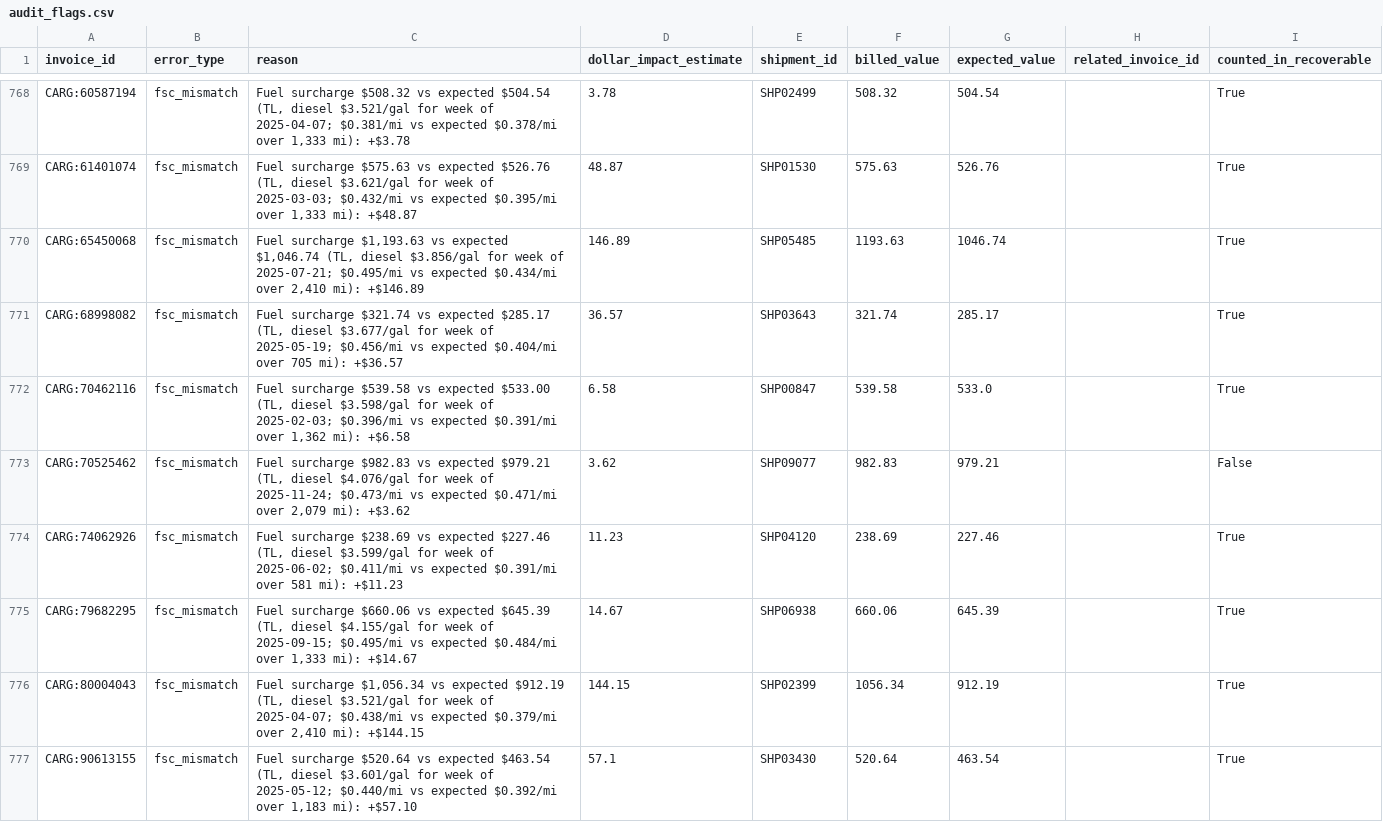
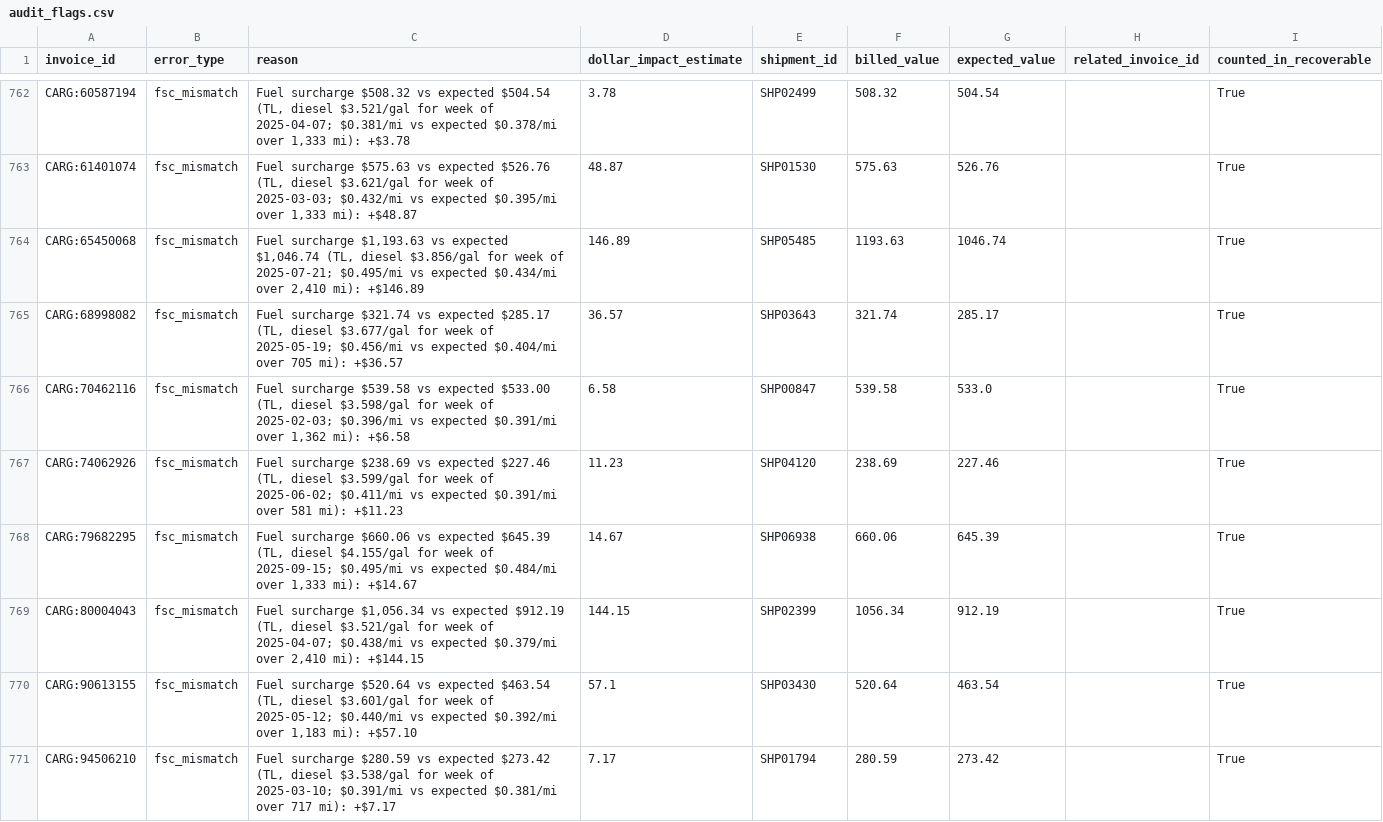
Before and after one commit to shreyansh2003/freight-audit-lab, a CSV file: outputs/audit_flags.csv, drawn as a sheet; only a part is shown, gaps mark what is left out; the shorter side is filled out with more unchanged rows; the diff covers the shown part only; the diff names each change by its address in the sheet, - before the commit and + after, or states it on an @@ line.

Commit message:
stage 4 fixes
Baseline matches and de-duplicates on the digits of the BOL (a careful spreadsheet pass);
TL fuel check now allows max(fsc_tl_abs, fsc_tl_pct x expected FSC).

```diff
--- a/outputs/audit_flags.csv
+++ b/outputs/audit_flags.csv
-row 773: CARG:70525462 | fsc_mismatch | Fuel surcharge $982.83 vs expected $979.21 (TL, diesel $4.076/gal for week of 2025-11-24; $0.473/mi vs expected $0.471/mi over 2,079 mi): +$3.62 | 3.62 | SHP09077 | 982.83 | 979.21 |  | False
```
Also changed, not shown: 11 removed rows elsewhere in this file, outputs/audit_invoice_summary.csv, 8 other files.
